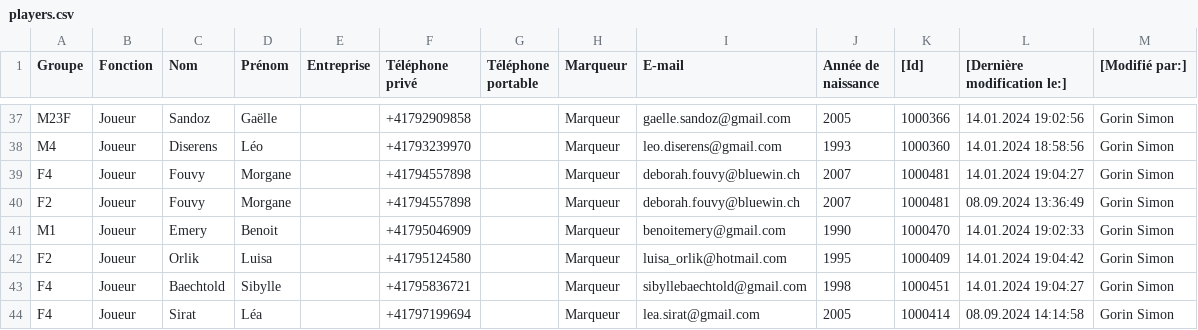
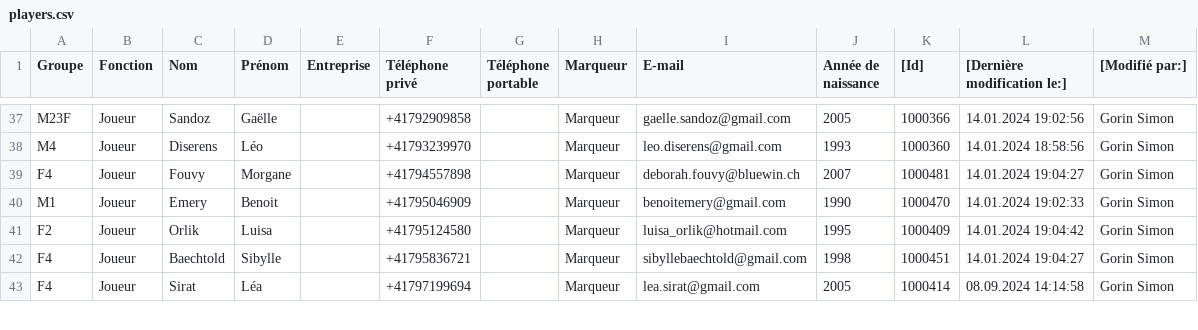
Before and after one commit to stropitek/lvbc-scripts, a CSV file: files/24/output/players.csv, drawn as a sheet; only a part is shown, gaps mark what is left out.

```diff
--- a/files/24/output/players.csv
+++ b/files/24/output/players.csv
@@ -39,3 +39,2 @@
 "F4","Joueur","Fouvy","Morgane","","+41794557898","","Marqueur","deborah.fouvy@bluewin.ch","2007","1000481","14.01.2024 19:04:27","Gorin Simon"
-"F2","Joueur","Fouvy","Morgane","","+41794557898","","Marqueur","deborah.fouvy@bluewin.ch","2007","1000481","08.09.2024 13:36:49","Gorin Simon"
 "M1","Joueur","Emery","Benoit","","+41795046909","","Marqueur","benoitemery@gmail.com","1990","1000470","14.01.2024 19:02:33","Gorin Simon"
```
Also changed, not shown: 7 other files.
